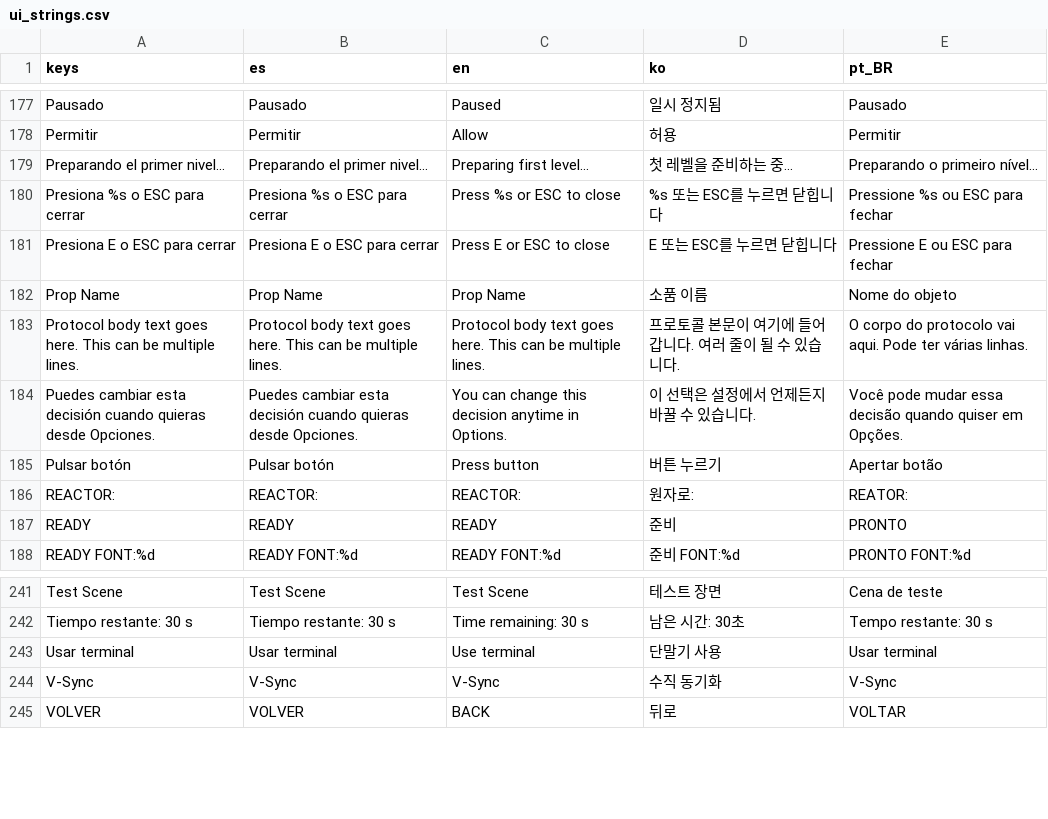
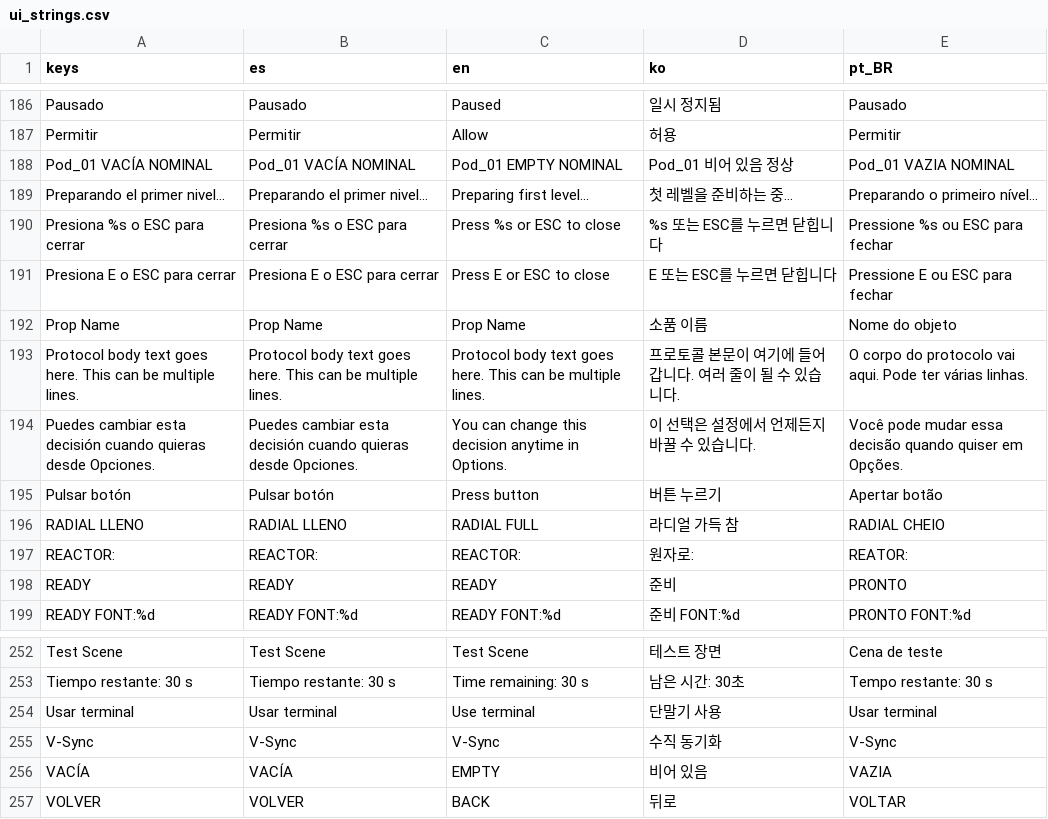
Before and after one commit to icarito/Odisea, a CSV file: locale/ui_strings.csv, drawn as a sheet; only a part is shown, gaps mark what is left out; the diff covers the shown part only; the diff names each change by its address in the sheet, - before the commit and + after, or states it on an @@ line.

```diff
--- a/locale/ui_strings.csv
+++ b/locale/ui_strings.csv
+row 188: Pod_01 VACÍA NOMINAL | Pod_01 VACÍA NOMINAL | Pod_01 EMPTY NOMINAL | Pod_01 비어 있음 정상 | Pod_01 VAZIA NOMINAL
+row 196: RADIAL LLENO | RADIAL LLENO | RADIAL FULL | 라디얼 가득 참 | RADIAL CHEIO
+row 256: VACÍA | VACÍA | EMPTY | 비어 있음 | VAZIA
```
Also changed, not shown: 9 added rows elsewhere in this file, 9 other files.
